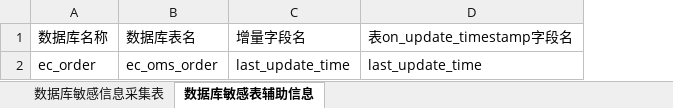
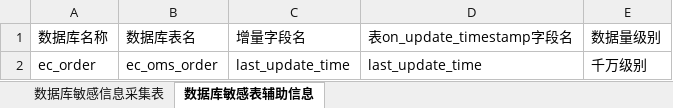
Before and after one commit to userkdg/bd-shardingsphere-ui, an Excel workbook: shardingsphere-ui-backend/src/main/resources/template/系统敏感信息采集表模板.xlsx, sheet 数据库敏感表辅助信息, drawn as a sheet; values as stored, in another font and other column widths than the file's, no borders; the diff names each change by its address in the sheet, - before the commit and + after, or states it on an @@ line.

```diff
--- a/shardingsphere-ui-backend/src/main/resources/template/系统敏感信息采集表模板.xlsx (sheet 数据库敏感表辅助信息)
+++ b/shardingsphere-ui-backend/src/main/resources/template/系统敏感信息采集表模板.xlsx (sheet 数据库敏感表辅助信息)
+column E, rows 1-2: 数据量级别 | 千万级别
```
Also changed, not shown: sheet 数据库敏感信息采集表, 18 other files.
